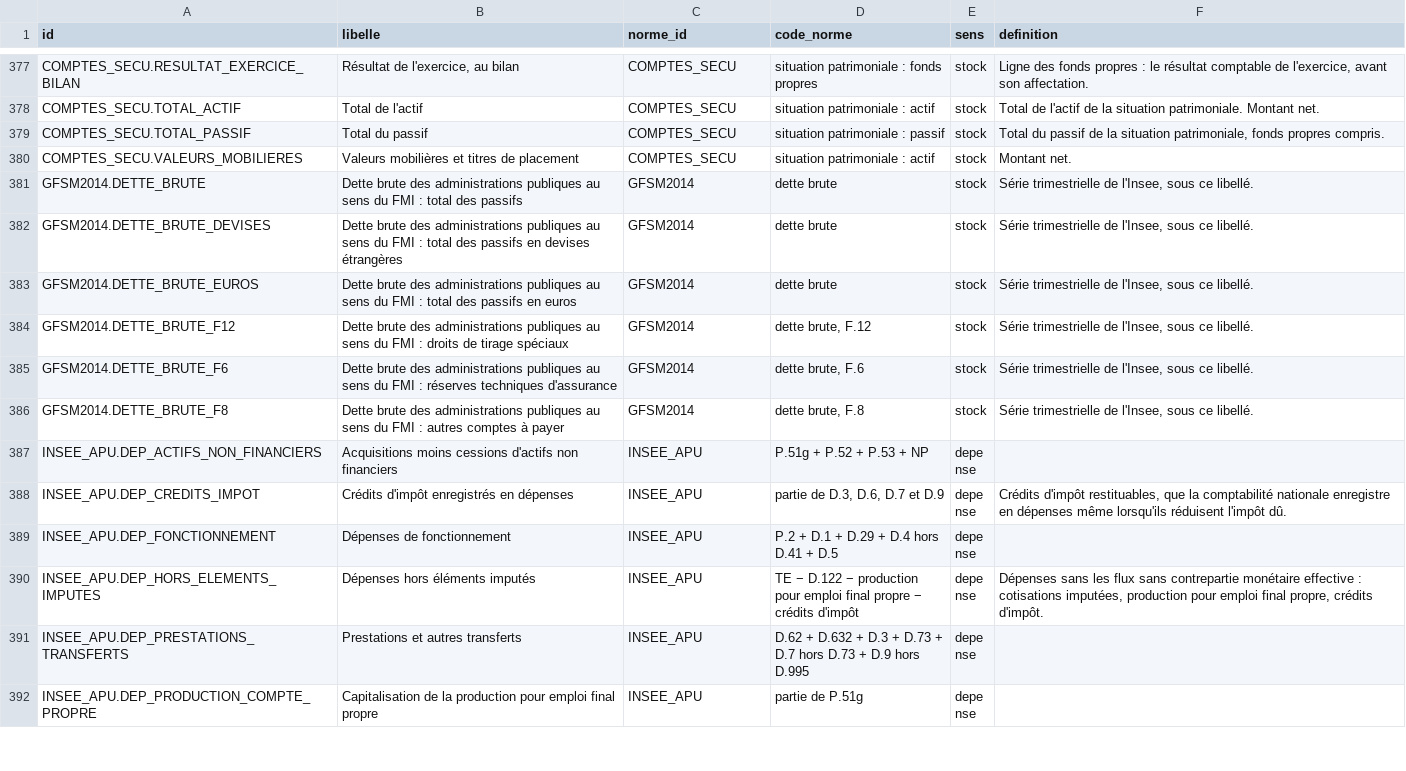
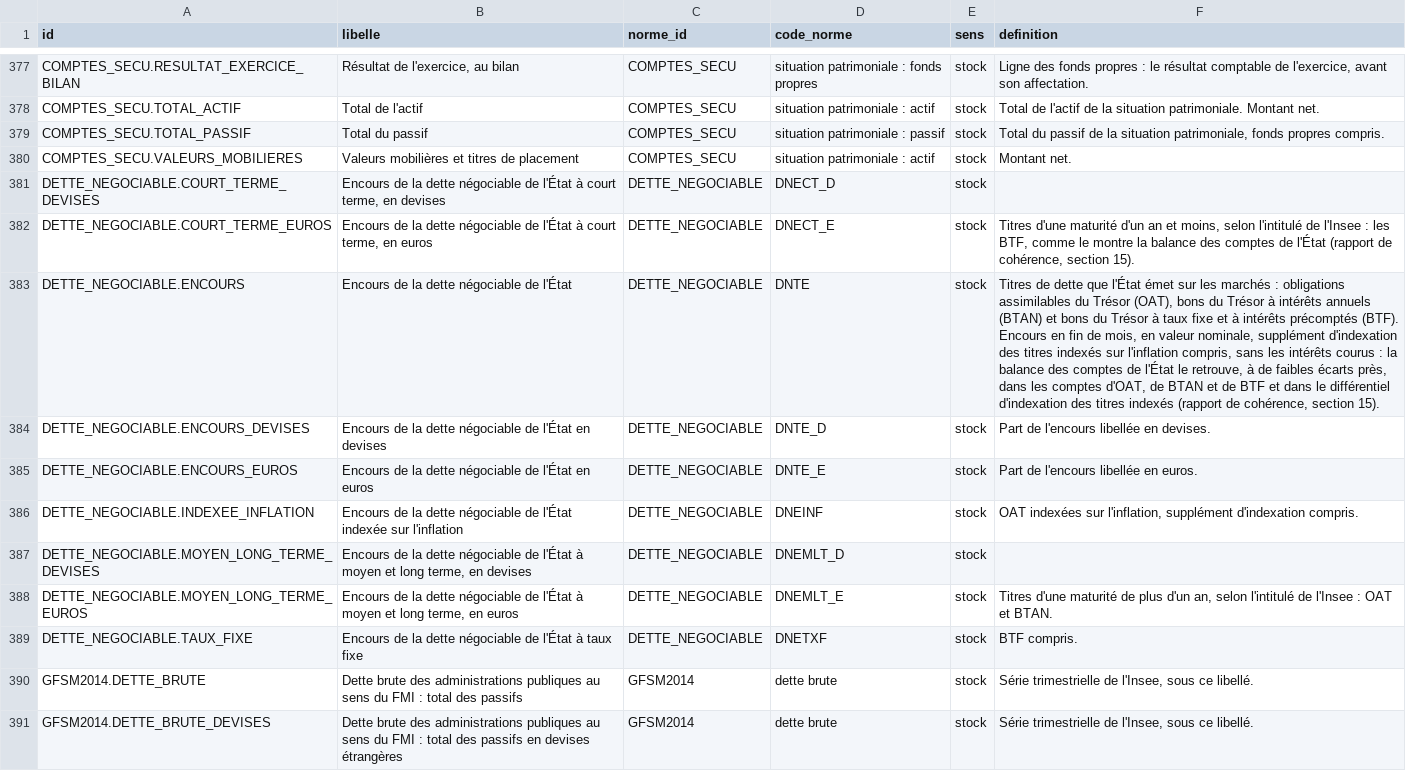
Before and after one commit to g-pliberal/comptes-nationaux, a CSV file: base/tables/concepts.csv, drawn as a sheet; only a part is shown, gaps mark what is left out; the shorter side is filled out with more unchanged rows; the diff names each change by its address in the sheet, - before the commit and + after, or states it on an @@ line.

```diff
--- a/base/tables/concepts.csv
+++ b/base/tables/concepts.csv
+row 381: DETTE_NEGOCIABLE.COURT_TERME_DEVISES | Encours de la dette négociable de l'État à court terme, en devises | DETTE_NEGOCIABLE | DNECT_D | stock
+row 382: DETTE_NEGOCIABLE.COURT_TERME_EUROS | Encours de la dette négociable de l'État à court terme, en euros | DETTE_NEGOCIABLE | DNECT_E | stock | Titres d'une maturité d'un an et moins, selon l'intitulé de l'Insee : les BTF, comme le montre la balance des comptes de l'État (rapport de cohérence, section 15).
+row 383: DETTE_NEGOCIABLE.ENCOURS | Encours de la dette négociable de l'État | DETTE_NEGOCIABLE | DNTE | stock | Titres de dette que l'État émet sur les marchés : obligations assimilables du Trésor (OAT), bons du Trésor à intérêts annuels (BTAN) et bons du Trésor à taux fixe et à intérêts précomptés (BTF). Encours en fin de mois, en valeur nominale, supplément d'indexation des titres indexés sur l'inflation compris, sans les intérêts courus : la balance des comptes de l'État le retrouve, à de faibles écarts près, dans les comptes d'OAT, de BTAN et de BTF et dans le différentiel d'indexation des titres indexés (rapport de cohérence, section 15).
+row 384: DETTE_NEGOCIABLE.ENCOURS_DEVISES | Encours de la dette négociable de l'État en devises | DETTE_NEGOCIABLE | DNTE_D | stock | Part de l'encours libellée en devises.
+row 385: DETTE_NEGOCIABLE.ENCOURS_EUROS | Encours de la dette négociable de l'État en euros | DETTE_NEGOCIABLE | DNTE_E | stock | Part de l'encours libellée en euros.
+row 386: DETTE_NEGOCIABLE.INDEXEE_INFLATION | Encours de la dette négociable de l'État indexée sur l'inflation | DETTE_NEGOCIABLE | DNEINF | stock | OAT indexées sur l'inflation, supplément d'indexation compris.
+row 387: DETTE_NEGOCIABLE.MOYEN_LONG_TERME_DEVISES | Encours de la dette négociable de l'État à moyen et long terme, en devises | DETTE_NEGOCIABLE | DNEMLT_D | stock
+row 388: DETTE_NEGOCIABLE.MOYEN_LONG_TERME_EUROS | Encours de la dette négociable de l'État à moyen et long terme, en euros | DETTE_NEGOCIABLE | DNEMLT_E | stock | Titres d'une maturité de plus d'un an, selon l'intitulé de l'Insee : OAT et BTAN.
+row 389: DETTE_NEGOCIABLE.TAUX_FIXE | Encours de la dette négociable de l'État à taux fixe | DETTE_NEGOCIABLE | DNETXF | stock | BTF compris.
```
Also changed, not shown: base/tables/fichiers.csv, base/tables/normes.csv, 12 other files.
